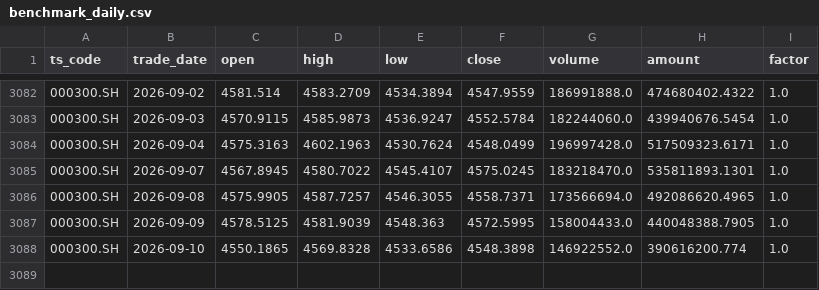
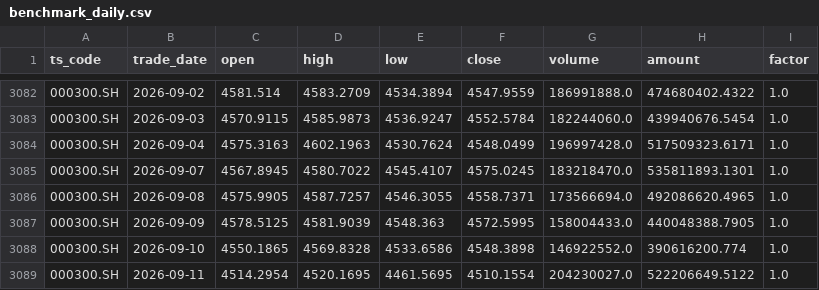
Before and after one commit to wiiliw/industry-volume-price-factor-rotation, a CSV file: results/final/industry_theme_latest/benchmark_daily.csv, drawn as a sheet; only a part is shown, gaps mark what is left out; the diff names each change by its address in the sheet, - before the commit and + after, or states it on an @@ line.

```diff
--- a/results/final/industry_theme_latest/benchmark_daily.csv
+++ b/results/final/industry_theme_latest/benchmark_daily.csv
+row 3089: 000300.SH | 2026-09-11 | 4514.2954 | 4520.1695 | 4461.5695 | 4510.1554 | 204230027.0 | 522206649.5122 | 1.0
```
Also changed, not shown: results/final/industry_theme_latest/benchmark_returns.csv, results/final/industry_theme_latest/daily_ic.csv, 9 other files.
